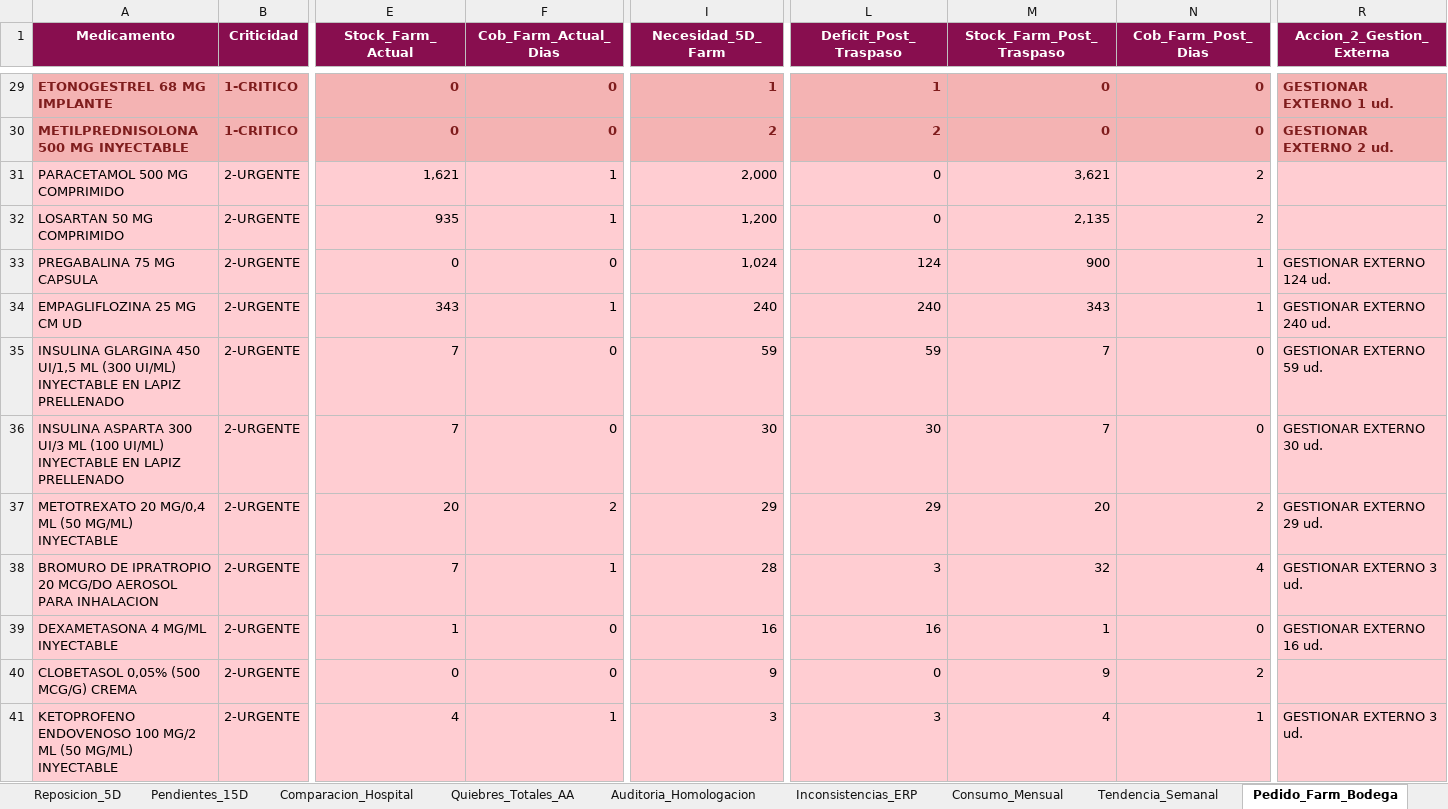
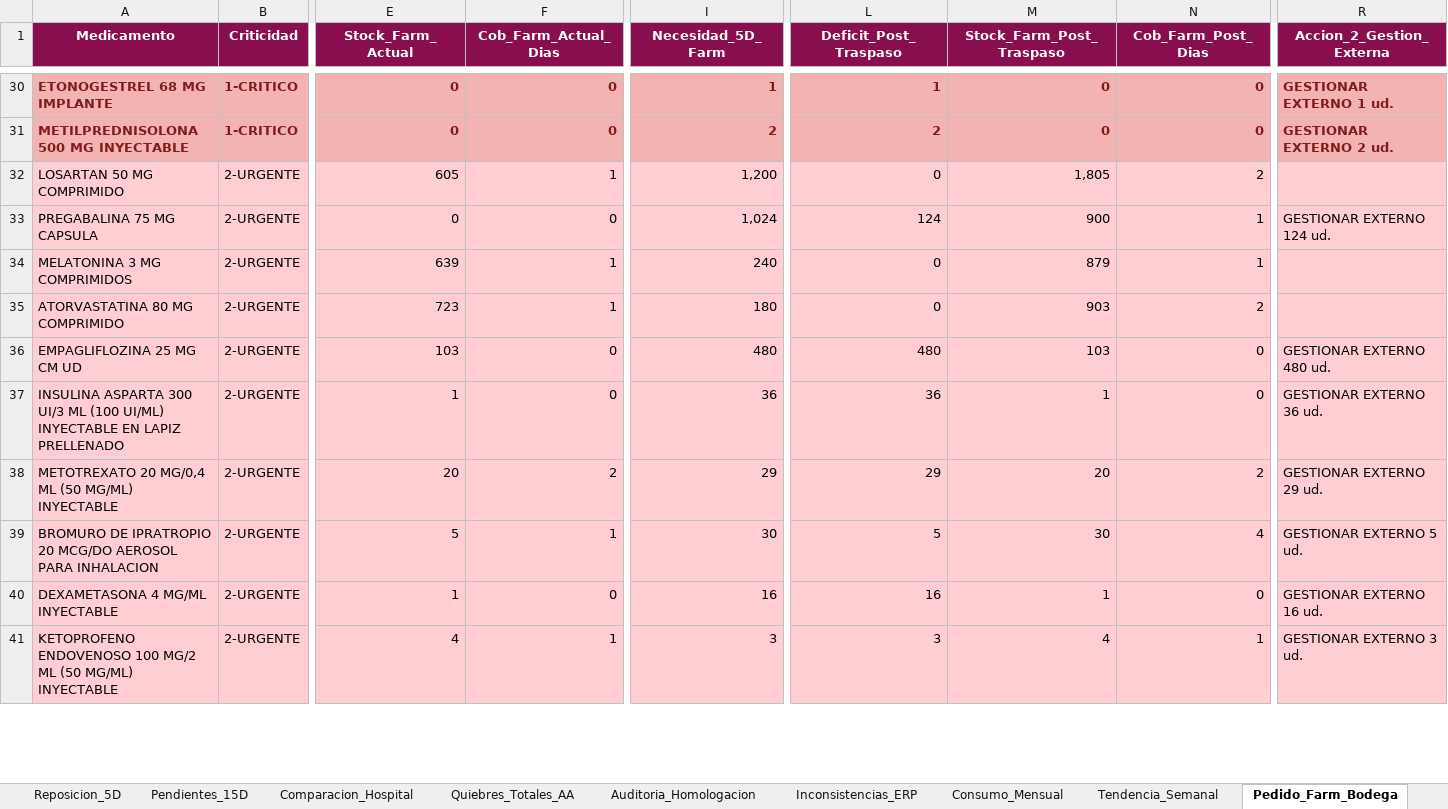
Before and after one commit to danielalfonsocc-rgb/maestro-aa-farmacia, an Excel workbook: Consolidado_AA_MAESTRO.xlsx, sheet Pedido_Farm_Bodega, drawn as a sheet; only a part is shown, gaps mark what is left out; values as stored, in another font and other column widths than the file's, no borders; removed rows and columns are numbered as before the commit, all else as after; rows hold the shown columns only; the diff covers the shown part only; the diff names each change by its address in the sheet, - before the commit and + after, or states it on an @@ line.

```diff
--- a/Consolidado_AA_MAESTRO.xlsx (sheet Pedido_Farm_Bodega)
+++ b/Consolidado_AA_MAESTRO.xlsx (sheet Pedido_Farm_Bodega)
-row 31: PARACETAMOL 500 MG COMPRIMIDO | 2-URGENTE | 1,621 | 1 | 2,000 | 0 | 3,621 | 2
-E32 (Stock_Farm_Actual): 935
+E32 (Stock_Farm_Actual): 605
-M32 (Stock_Farm_Post_Traspaso): 2,135
+M32 (Stock_Farm_Post_Traspaso): 1,805
+row 34: MELATONINA 3 MG COMPRIMIDOS | 2-URGENTE | 639 | 1 | 240 | 0 | 879 | 1
+row 35: ATORVASTATINA 80 MG COMPRIMIDO | 2-URGENTE | 723 | 1 | 180 | 0 | 903 | 2
-E36 (Stock_Farm_Actual): 343
+E36 (Stock_Farm_Actual): 103
-F36 (Cob_Farm_Actual_Dias): 1
+F36 (Cob_Farm_Actual_Dias): 0
-I36 (Necesidad_5D_Farm): 240
+I36 (Necesidad_5D_Farm): 480
-L36 (Deficit_Post_Traspaso): 240
+L36 (Deficit_Post_Traspaso): 480
-M36 (Stock_Farm_Post_Traspaso): 343
+M36 (Stock_Farm_Post_Traspaso): 103
-N36 (Cob_Farm_Post_Dias): 1
+N36 (Cob_Farm_Post_Dias): 0
-R36 (Accion_2_Gestion_Externa): GESTIONAR EXTERNO 240 ud.
+R36 (Accion_2_Gestion_Externa): GESTIONAR EXTERNO 480 ud.
-row 35: INSULINA GLARGINA 450 UI/1,5 ML (300 UI/ML) INYECTABLE EN LAPIZ PRELLENADO | 2-URGENTE | 7 | 0 | 59 | 59 | 7 | 0 | GESTIONAR EXTERNO 59 ud.
-E37 (Stock_Farm_Actual): 7
+E37 (Stock_Farm_Actual): 1
-I37 (Necesidad_5D_Farm): 30
+I37 (Necesidad_5D_Farm): 36
-L37 (Deficit_Post_Traspaso): 30
+L37 (Deficit_Post_Traspaso): 36
-M37 (Stock_Farm_Post_Traspaso): 7
+M37 (Stock_Farm_Post_Traspaso): 1
-R37 (Accion_2_Gestion_Externa): GESTIONAR EXTERNO 30 ud.
+R37 (Accion_2_Gestion_Externa): GESTIONAR EXTERNO 36 ud.
-E39 (Stock_Farm_Actual): 7
+E39 (Stock_Farm_Actual): 5
-I39 (Necesidad_5D_Farm): 28
+I39 (Necesidad_5D_Farm): 30
-L39 (Deficit_Post_Traspaso): 3
+L39 (Deficit_Post_Traspaso): 5
-M39 (Stock_Farm_Post_Traspaso): 32
+M39 (Stock_Farm_Post_Traspaso): 30
-R39 (Accion_2_Gestion_Externa): GESTIONAR EXTERNO 3 ud.
+R39 (Accion_2_Gestion_Externa): GESTIONAR EXTERNO 5 ud.
-row 40: CLOBETASOL 0,05% (500 MCG/G) CREMA | 2-URGENTE | 0 | 0 | 9 | 0 | 9 | 2
```
Also changed, not shown: 6 added rows, 5 removed rows and 307 edited cells elsewhere in this sheet, sheet SGLI_Estres, sheet Reposicion_5D, sheet Pedido_Repos_Bodega, sheet Auditoria_Homologacion, sheet Stock_AA, sheet Consumo_Mensual, 12 more sheets, Resumen_Pedidos_AA.xlsx.
